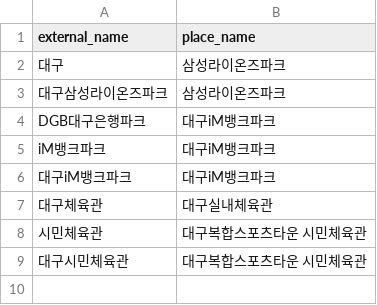
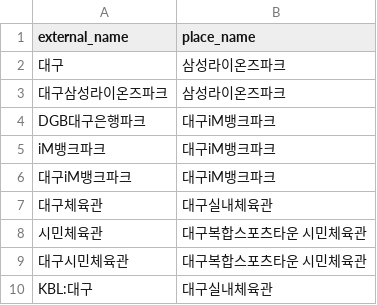
Before and after one commit to DoDandi/backend, a CSV file: data/venues.csv, drawn as a sheet.

```diff
--- a/data/venues.csv
+++ b/data/venues.csv
@@ -9 +9,2 @@ iM뱅크파크,대구iM뱅크파크
 대구시민체육관,대구복합스포츠타운 시민체육관
+KBL:대구,대구실내체육관
```
Also changed, not shown: 4 other files.
